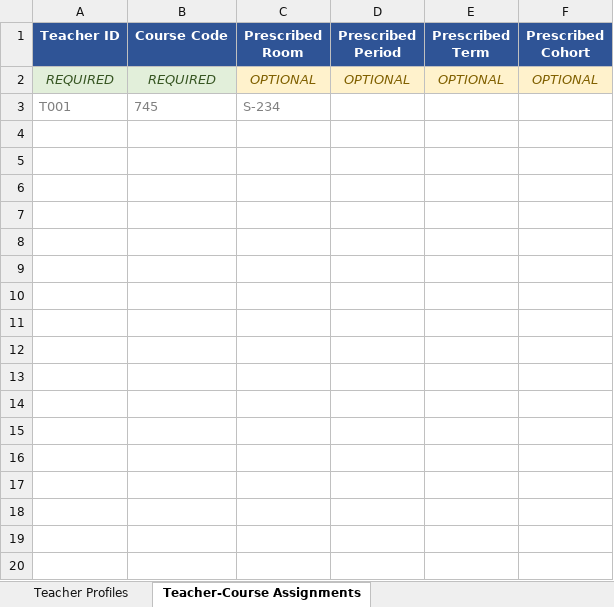
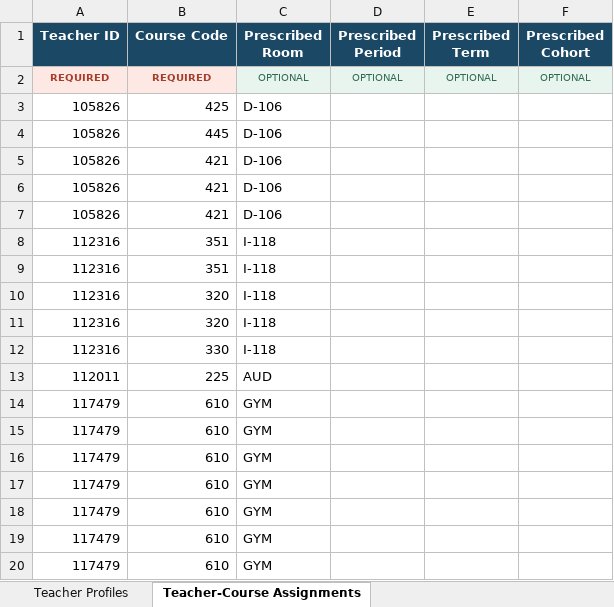
Before and after one commit to jciofalopowerllc-stack/sat-course, an Excel workbook: templates/new/Template_6_Teacher_Profiles.xlsx, sheet Teacher-Course Assignments, drawn as a sheet; only a part is shown; values as stored, in another font and other column widths than the file's, no borders; removed rows and columns are numbered as before the commit, all else as after; the diff covers the shown part only; the diff names each change by its address in the sheet, - before the commit and + after, or states it on an @@ line.

```diff
--- a/templates/new/Template_6_Teacher_Profiles.xlsx (sheet Teacher-Course Assignments)
+++ b/templates/new/Template_6_Teacher_Profiles.xlsx (sheet Teacher-Course Assignments)
-A1:F1 fill: #2F5496
+A1:F1 fill: #1B4965
-A2:F2 italic: on
+A2:F2 italic: off, text size: smaller
@@ A2:B2 fill: #E2EFDA → #FDE8E4, bold: off → on, text colour: #375623 → #A63D2B @@
@@ C2:F2 fill: #FFF2CC → #E8F5EE, text colour: #806000 → #2D6A4F @@
-row 3: T001 | 745 | S-234
+row 3: 105826 | 425 | D-106
+row 4: 105826 | 445 | D-106
+row 5: 105826 | 421 | D-106
+row 6: 105826 | 421 | D-106
+row 7: 105826 | 421 | D-106
+row 8: 112316 | 351 | I-118
+row 9: 112316 | 351 | I-118
+row 10: 112316 | 320 | I-118
+row 11: 112316 | 320 | I-118
+row 12: 112316 | 330 | I-118
+row 13: 112011 | 225 | AUD
+row 14: 117479 | 610 | GYM
+row 15: 117479 | 610 | GYM
+row 16: 117479 | 610 | GYM
+row 17: 117479 | 610 | GYM
+row 18: 117479 | 610 | GYM
+row 19: 117479 | 610 | GYM
+row 20: 117479 | 610 | GYM
```
Also changed, not shown: 322 added rows elsewhere in this sheet, sheet Teacher Profiles.
